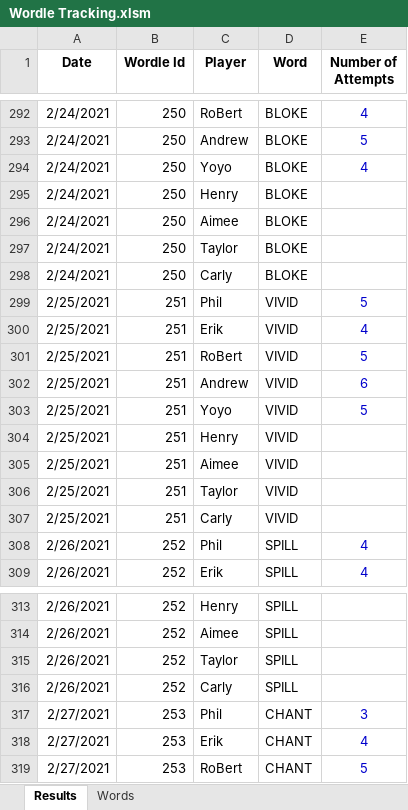
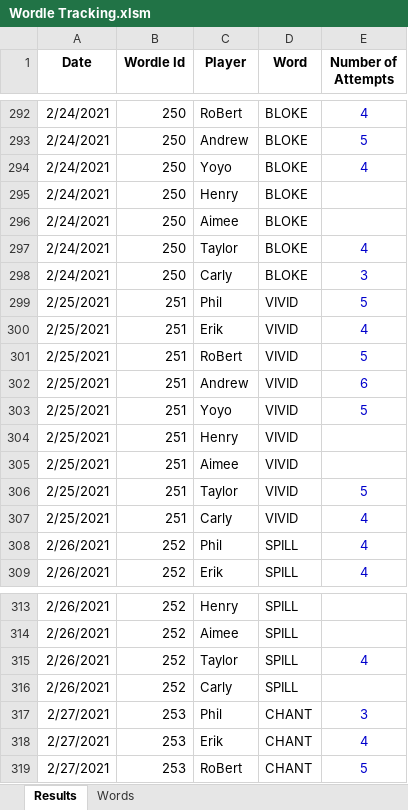
Before and after one commit to RoBtheSloB/WordleTracking, an Excel workbook: Wordle Tracking.xlsm, sheet Results, drawn as a sheet; only a part is shown, gaps mark what is left out; values as stored, in another font and other column widths than the file's, no borders; the diff covers the shown part only; the diff names each change by its address in the sheet, - before the commit and + after, or states it on an @@ line.

Commit message:
Updated data through 3/12

```diff
--- a/Wordle Tracking.xlsm (sheet Results)
+++ b/Wordle Tracking.xlsm (sheet Results)
-E297 (Number of Attempts): (empty)
+E297 (Number of Attempts): 4
-E298 (Number of Attempts): (empty)
+E298 (Number of Attempts): 3
-E306 (Number of Attempts): (empty)
+E306 (Number of Attempts): 5
-E307 (Number of Attempts): (empty)
+E307 (Number of Attempts): 4
-E315 (Number of Attempts): (empty)
+E315 (Number of Attempts): 4
```
Also changed, not shown: 117 added rows and 2 edited cells elsewhere in this sheet, sheet Words, 1 other file.
